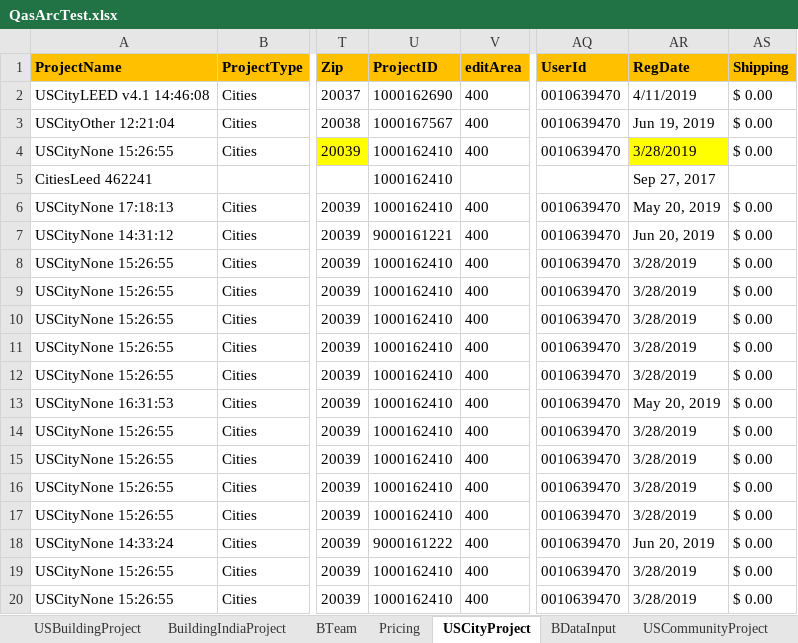
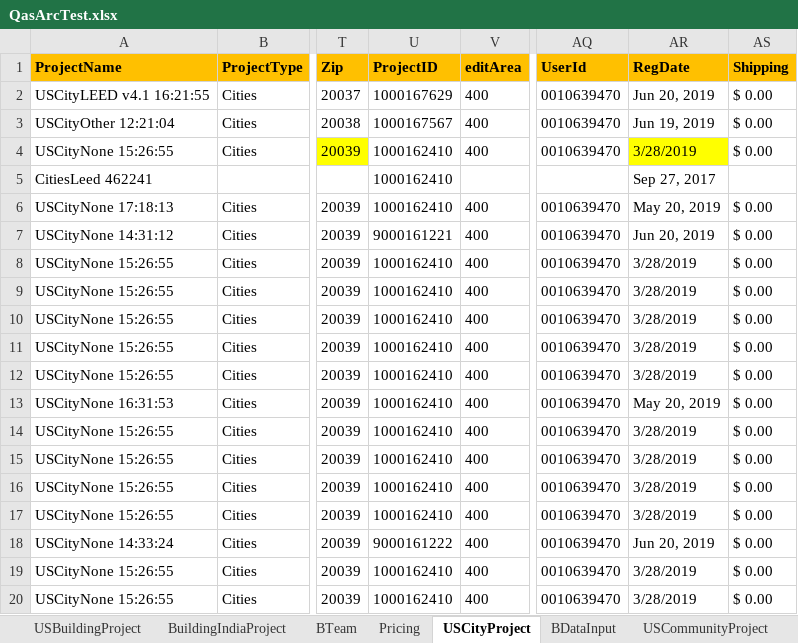
Before and after one commit to saurav1501/AutomationArc, an Excel workbook: AutomationArc/ARCDataTemplete/QasArcTest.xlsx, sheet USCityProject, drawn as a sheet; only a part is shown, gaps mark what is left out; values as stored, in another font and other column widths than the file's, no borders; the diff names each change by its address in the sheet, - before the commit and + after, or states it on an @@ line.

Commit message:
City LEED

```diff
--- a/AutomationArc/ARCDataTemplete/QasArcTest.xlsx (sheet USCityProject)
+++ b/AutomationArc/ARCDataTemplete/QasArcTest.xlsx (sheet USCityProject)
-A2 (ProjectName): USCityLEED v4.1 14:46:08
+A2 (ProjectName): USCityLEED v4.1 16:21:55
-U2 (ProjectID): 1000162690
+U2 (ProjectID): 1000167629
-AR2 (RegDate): 4/11/2019
+AR2 (RegDate): Jun 20, 2019
```
Also changed, not shown: 3 other files.
